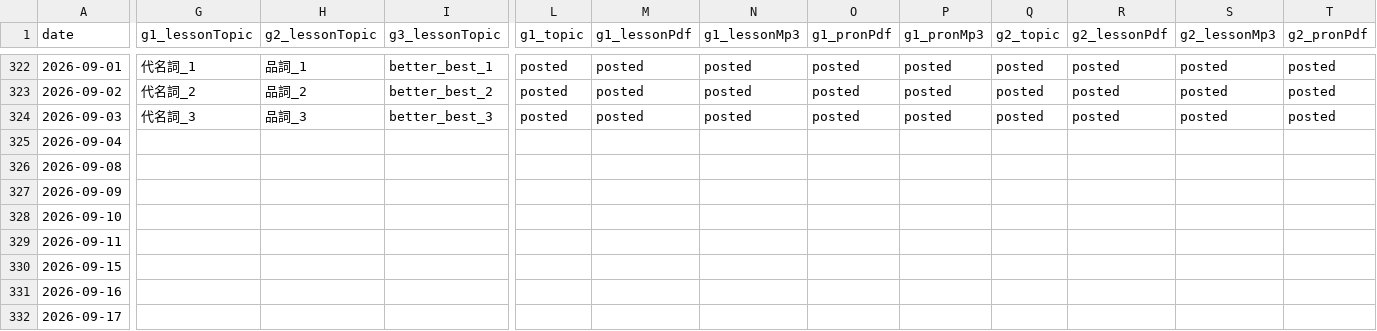
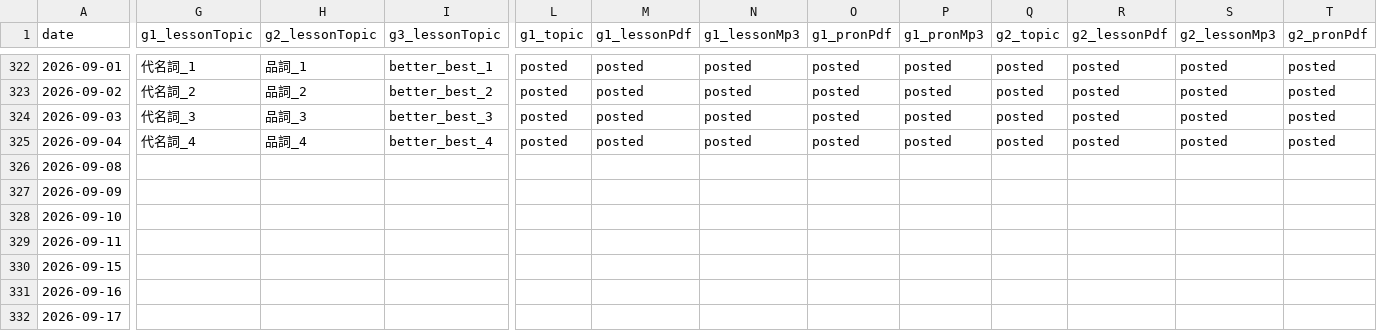
Before and after one commit to iotsuka1958/english_slides, a CSV file: classroom.csv, drawn as a sheet; only a part is shown, gaps mark what is left out; the diff covers the shown part only; the diff names each change by its address in the sheet, - before the commit and + after, or states it on an @@ line.

Commit message:
chore: update lesson records for sep 4
Record lesson progress and classroom schedule for September 4, 2026 across grades, updating classroom schedule and work log entries for pronoun, part of speech, and comparative lessons.

- Register lesson topics in classroom.csv

- Update delivery counts and cumulative slide numbers in work_log.csv

```diff
--- a/classroom.csv
+++ b/classroom.csv
-G325 (g1_lessonTopic): (empty)
+G325 (g1_lessonTopic): 代名詞_4
-H325 (g2_lessonTopic): (empty)
+H325 (g2_lessonTopic): 品詞_4
-I325 (g3_lessonTopic): (empty)
+I325 (g3_lessonTopic): better_best_4
-L325 (g1_topic): (empty)
+L325 (g1_topic): posted
-M325 (g1_lessonPdf): (empty)
+M325 (g1_lessonPdf): posted
-N325 (g1_lessonMp3): (empty)
+N325 (g1_lessonMp3): posted
-O325 (g1_pronPdf): (empty)
+O325 (g1_pronPdf): posted
-P325 (g1_pronMp3): (empty)
+P325 (g1_pronMp3): posted
-Q325 (g2_topic): (empty)
+Q325 (g2_topic): posted
-R325 (g2_lessonPdf): (empty)
+R325 (g2_lessonPdf): posted
-S325 (g2_lessonMp3): (empty)
+S325 (g2_lessonMp3): posted
-T325 (g2_pronPdf): (empty)
+T325 (g2_pronPdf): posted
```
Also changed, not shown: 6 edited cells elsewhere in this file, work_log.csv.
